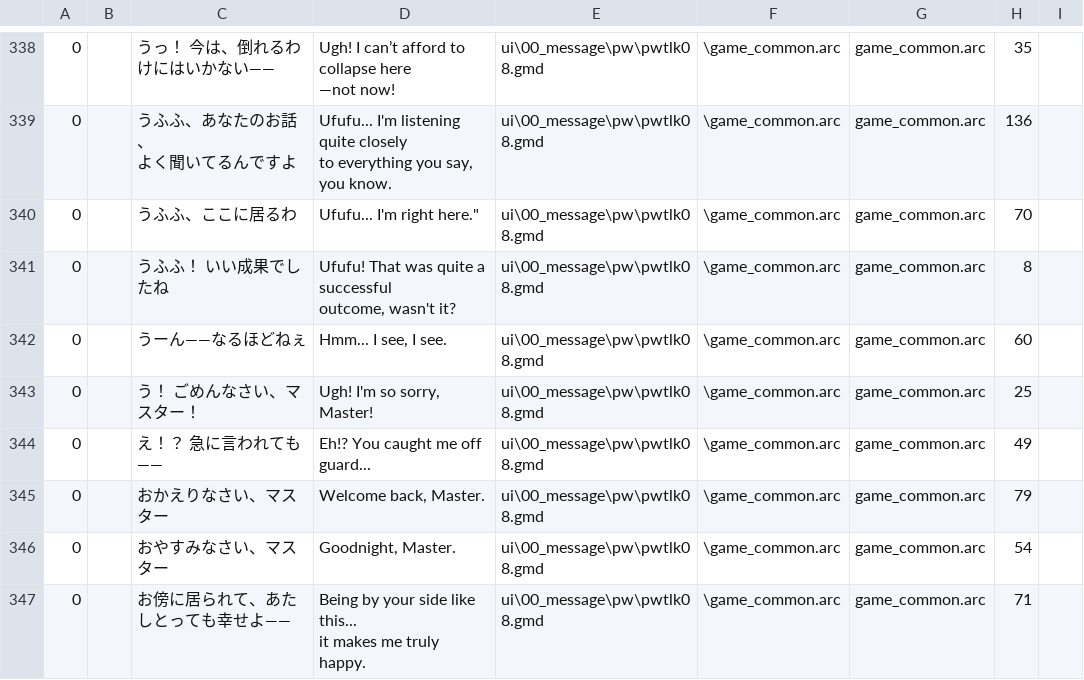
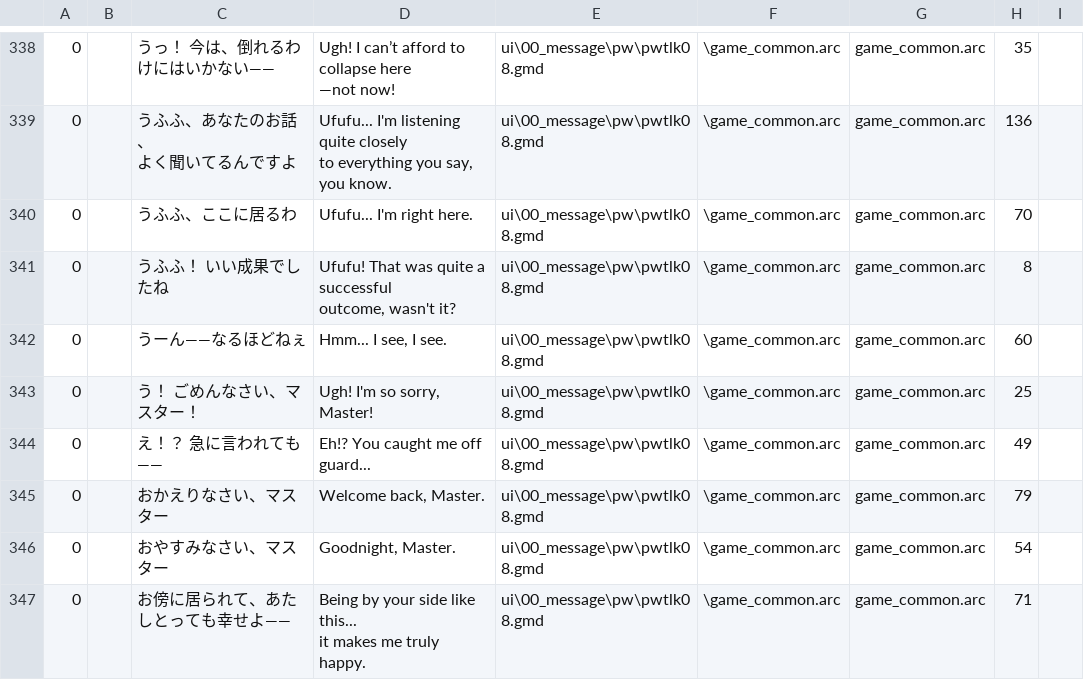
Before and after one commit to IchigoM8/DDON-translation, a CSV file: English/Fully Translated/133.csv, drawn as a sheet; only a part is shown, gaps mark what is left out.

Commit message:
Update 133.csv

```diff
--- a/English/Fully Translated/133.csv
+++ b/English/Fully Translated/133.csv
@@ -847,4 +847,4 @@ Ufufu... I'm listening quite closely
 to everything you say, you know.",ui\00_message\pw\pwtlk08.gmd,\game_common.arc,game_common.arc,136,
-0,,うふふ、ここに居るわ,"
-"Ufufu... I'm right here.",ui\00_message\pw\pwtlk08.gmd,\game_common.arc,game_common.arc,70,
+0,,うふふ、ここに居るわ,"
+Ufufu... I'm right here.",ui\00_message\pw\pwtlk08.gmd,\game_common.arc,game_common.arc,70,
 0,,うふふ！　いい成果でしたね,"
```
